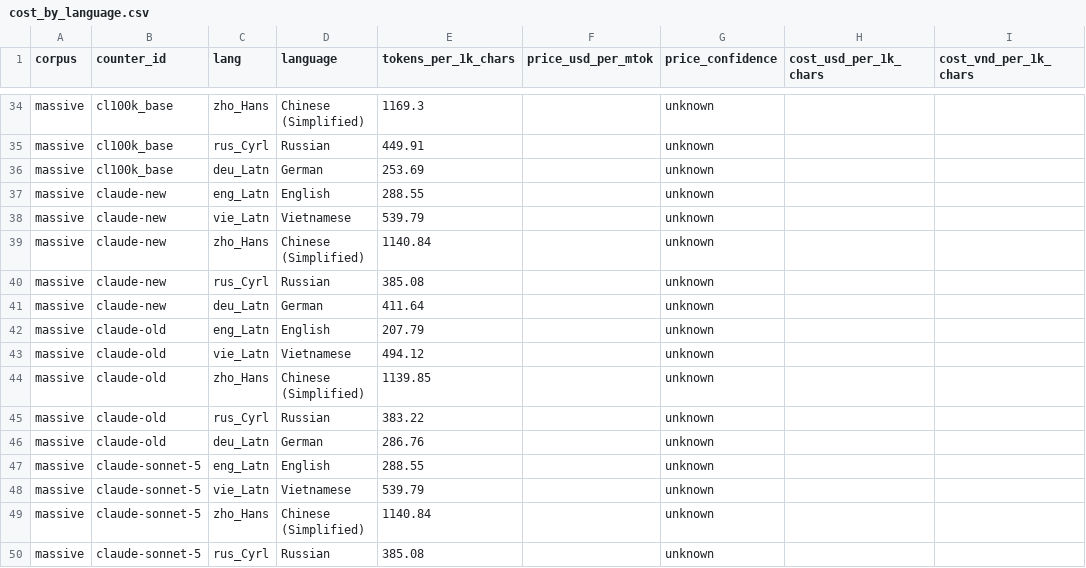
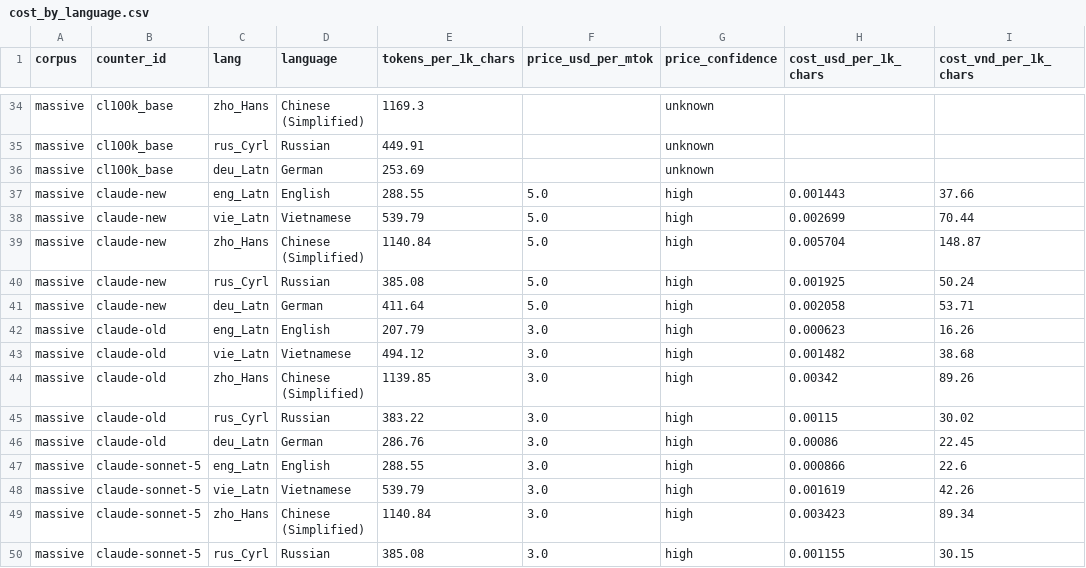
Before and after one commit to aeonic-asia/aeonic-llm-token-cost-by-language, a CSV file: eval/results/cost_by_language.csv, drawn as a sheet; only a part is shown, gaps mark what is left out; the diff covers the shown part only.

```diff
--- a/eval/results/cost_by_language.csv
+++ b/eval/results/cost_by_language.csv
@@ -36,15 +36,15 @@ massive,cl100k_base,rus_Cyrl,Russian,449.91,,unknown,,
 massive,cl100k_base,deu_Latn,German,253.69,,unknown,,
-massive,claude-new,eng_Latn,English,288.55,,unknown,,
-massive,claude-new,vie_Latn,Vietnamese,539.79,,unknown,,
-massive,claude-new,zho_Hans,Chinese (Simplified),1140.84,,unknown,,
-massive,claude-new,rus_Cyrl,Russian,385.08,,unknown,,
-massive,claude-new,deu_Latn,German,411.64,,unknown,,
-massive,claude-old,eng_Latn,English,207.79,,unknown,,
-massive,claude-old,vie_Latn,Vietnamese,494.12,,unknown,,
-massive,claude-old,zho_Hans,Chinese (Simplified),1139.85,,unknown,,
-massive,claude-old,rus_Cyrl,Russian,383.22,,unknown,,
-massive,claude-old,deu_Latn,German,286.76,,unknown,,
-massive,claude-sonnet-5,eng_Latn,English,288.55,,unknown,,
-massive,claude-sonnet-5,vie_Latn,Vietnamese,539.79,,unknown,,
-massive,claude-sonnet-5,zho_Hans,Chinese (Simplified),1140.84,,unknown,,
-massive,claude-sonnet-5,rus_Cyrl,Russian,385.08,,unknown,,
+massive,claude-new,eng_Latn,English,288.55,5.0,high,0.001443,37.66
+massive,claude-new,vie_Latn,Vietnamese,539.79,5.0,high,0.002699,70.44
+massive,claude-new,zho_Hans,Chinese (Simplified),1140.84,5.0,high,0.005704,148.87
+massive,claude-new,rus_Cyrl,Russian,385.08,5.0,high,0.001925,50.24
+massive,claude-new,deu_Latn,German,411.64,5.0,high,0.002058,53.71
+massive,claude-old,eng_Latn,English,207.79,3.0,high,0.000623,16.26
+massive,claude-old,vie_Latn,Vietnamese,494.12,3.0,high,0.001482,38.68
+massive,claude-old,zho_Hans,Chinese (Simplified),1139.85,3.0,high,0.00342,89.26
+massive,claude-old,rus_Cyrl,Russian,383.22,3.0,high,0.00115,30.02
+massive,claude-old,deu_Latn,German,286.76,3.0,high,0.00086,22.45
+massive,claude-sonnet-5,eng_Latn,English,288.55,3.0,high,0.000866,22.6
+massive,claude-sonnet-5,vie_Latn,Vietnamese,539.79,3.0,high,0.001619,42.26
+massive,claude-sonnet-5,zho_Hans,Chinese (Simplified),1140.84,3.0,high,0.003423,89.34
+massive,claude-sonnet-5,rus_Cyrl,Russian,385.08,3.0,high,0.001155,30.15
```
Also changed, not shown: 144 edited cells elsewhere in this file, 1 other file.
